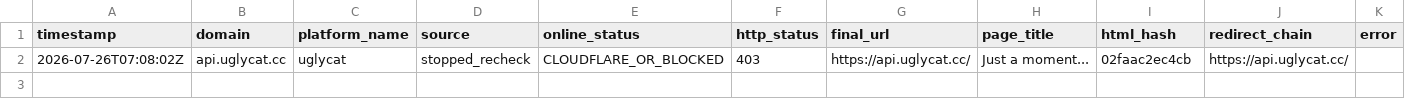
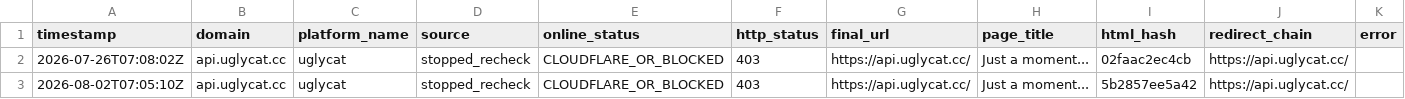
Before and after one commit to BaojuanWang/LLM-APIgateways-monitor, a CSV file: results/stopped_service_rechecks.csv, drawn as a sheet; the diff names each change by its address in the sheet, - before the commit and + after, or states it on an @@ line.

```diff
--- a/results/stopped_service_rechecks.csv
+++ b/results/stopped_service_rechecks.csv
+row 3: 2026-08-02T07:05:10Z | api.uglycat.cc | uglycat | stopped_recheck | CLOUDFLARE_OR_BLOCKED | 403 | https://api.uglycat.cc/ | Just a moment... | 5b2857ee5a42 | https://api.uglycat.cc/
```
